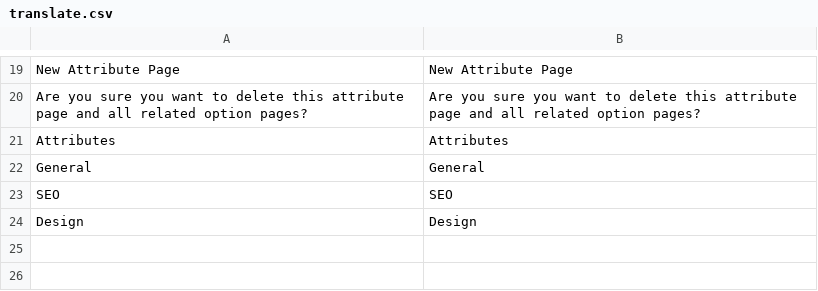
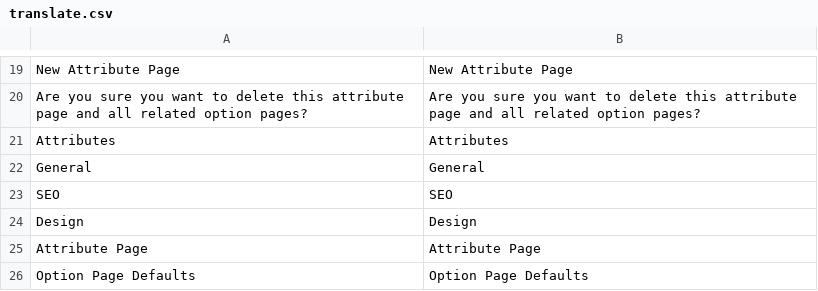
Before and after one commit to osmianski/manadev-magento, a CSV file: extensions/Mana/AttributePage/translate.csv, drawn as a sheet; only a part is shown, gaps mark what is left out; the diff names each change by its address in the sheet, - before the commit and + after, or states it on an @@ line.

Commit message:
Attribute pages: tab groups

```diff
--- a/extensions/Mana/AttributePage/translate.csv
+++ b/extensions/Mana/AttributePage/translate.csv
+row 25: Attribute Page | Attribute Page
+row 26: Option Page Defaults | Option Page Defaults
```
Also changed, not shown: 7 other files.
